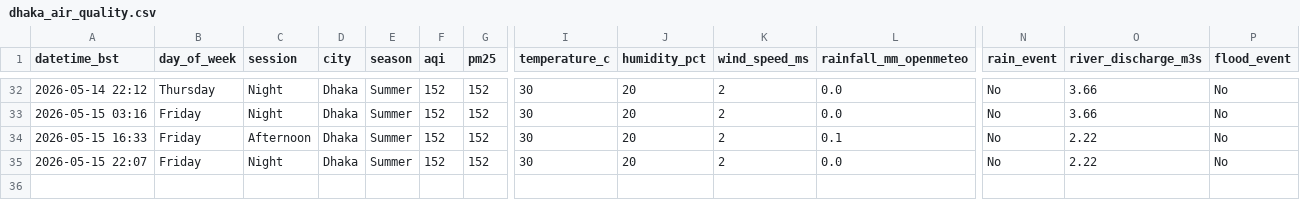
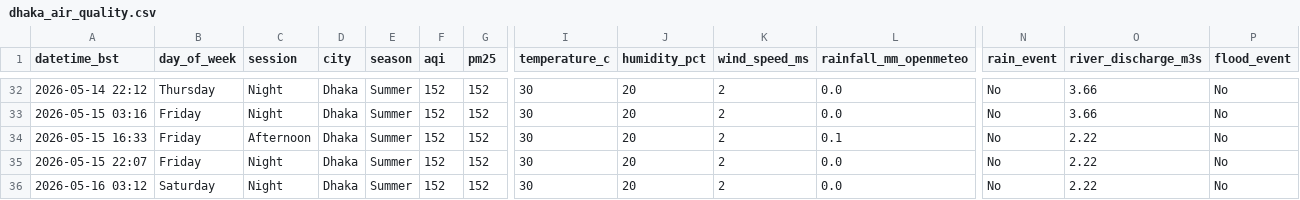
Before and after one commit to tahira489/dhaka-aqi-and-floods, a CSV file: dhaka_air_quality.csv, drawn as a sheet; only a part is shown, gaps mark what is left out; rows hold the shown columns only; the diff names each change by its address in the sheet, - before the commit and + after, or states it on an @@ line.

```diff
--- a/dhaka_air_quality.csv
+++ b/dhaka_air_quality.csv
+row 36: 2026-05-16 03:12 | Saturday | Night | Dhaka | Summer | 152 | 152 | 30 | 20 | 2 | 0.0 | No | 2.22 | No
```
